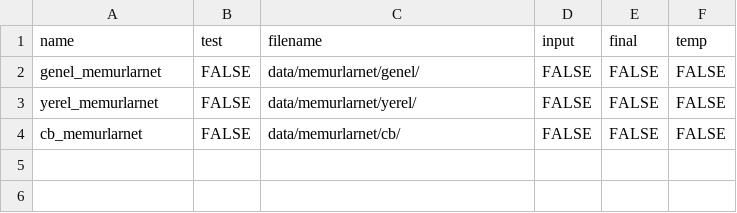
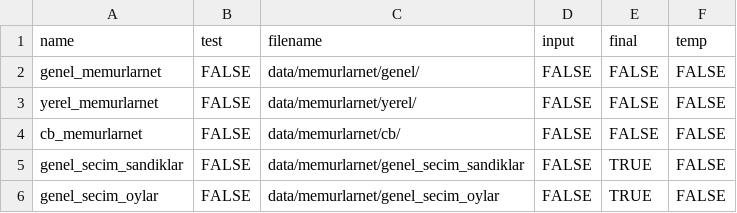
Before and after one commit to mertnuhoglu/secim_verileri, a CSV file: config/filenames.csv, drawn as a sheet.

Commit message:
written genel seçim results

```diff
--- a/config/filenames.csv
+++ b/config/filenames.csv
@@ -4 +4,3 @@
 "cb_memurlarnet",FALSE,"data/memurlarnet/cb/",FALSE,FALSE,FALSE
+"genel_secim_sandiklar",FALSE,"data/memurlarnet/genel_secim_sandiklar",FALSE,TRUE,FALSE
+"genel_secim_oylar",FALSE,"data/memurlarnet/genel_secim_oylar",FALSE,TRUE,FALSE
```
Also changed, not shown: 4 other files.
